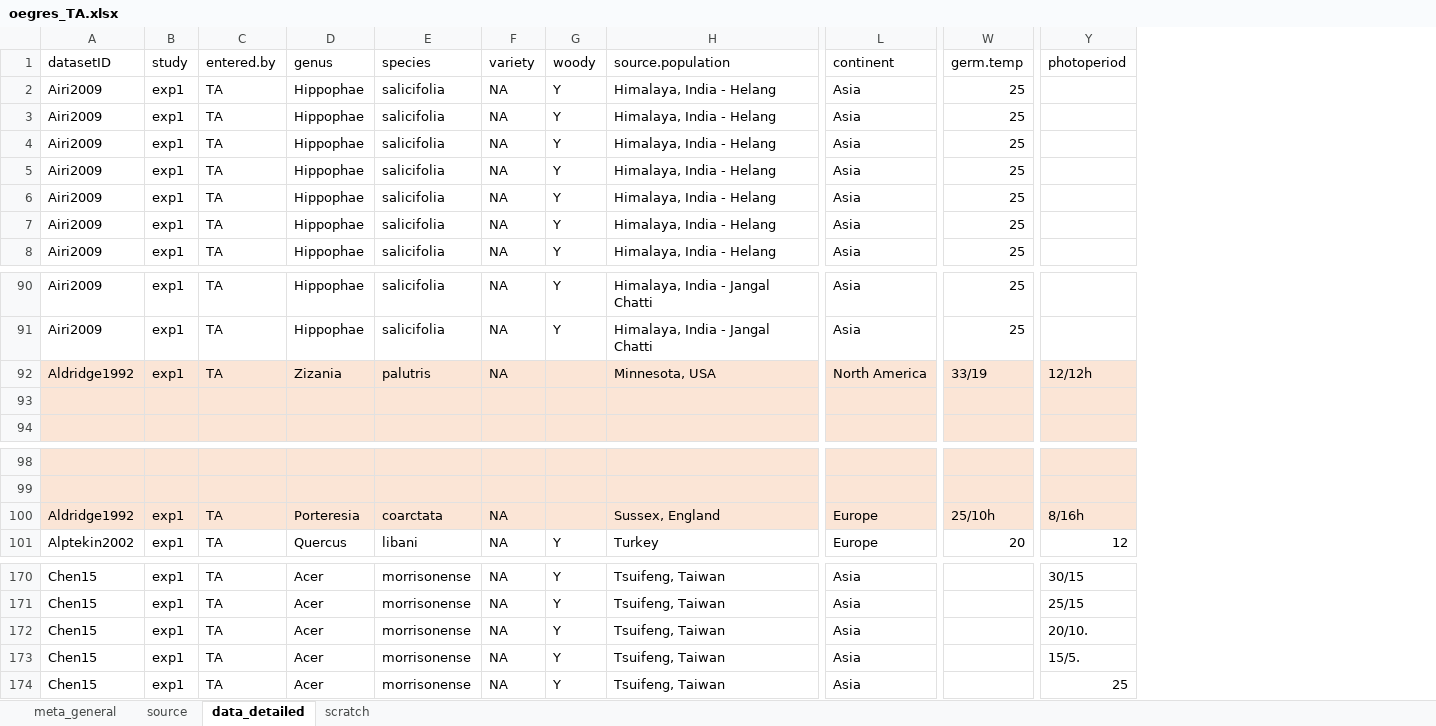
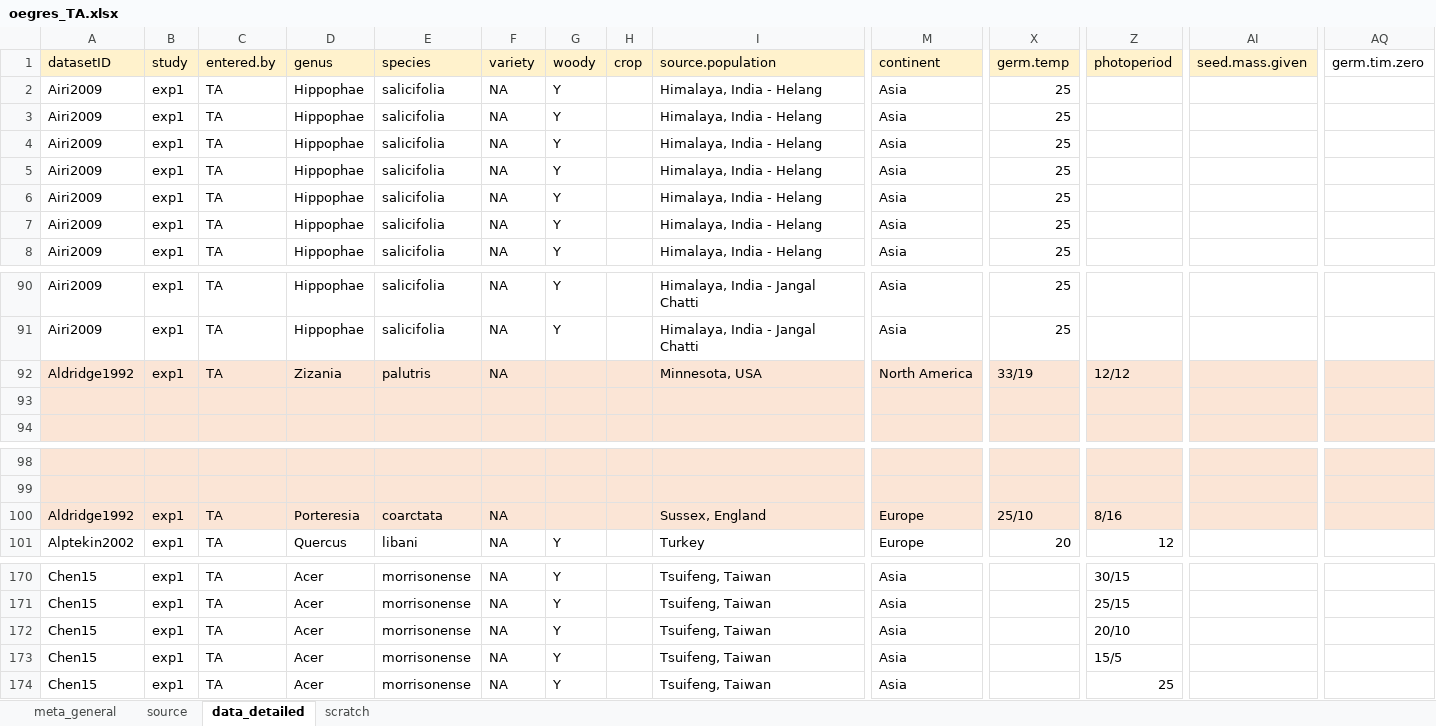
Before and after one commit to lizzieinvancouver/egret, an Excel workbook: data/oegres_TA/oegres_TA.xlsx, sheet data_detailed, drawn as a sheet; only a part is shown, gaps mark what is left out; values as stored, in another font and other column widths than the file's, no borders; addresses are those after the commit; the diff covers the shown part only; the diff names each change by its address in the sheet, - before the commit and + after, or states it on an @@ line.

```diff
--- a/data/oegres_TA/oegres_TA.xlsx (sheet data_detailed)
+++ b/data/oegres_TA/oegres_TA.xlsx (sheet data_detailed)
+column H (crop), empty
+column AI (seed.mass.given), empty
+column AQ (germ.tim.zero), empty
-A1:G1 fill: none
+A1:G1 fill: #FFF2CC
-I1 fill: none
+I1 fill: #FFF2CC
-M1 fill: none
+M1 fill: #FFF2CC
-X1:Z1 fill: none
+X1:Z1 fill: #FFF2CC
-Z92 (photoperiod): 12/12h
+Z92 (photoperiod): 12/12
-X100 (germ.temp): 25/10h
+X100 (germ.temp): 25/10
-Z100 (photoperiod): 8/16h
+Z100 (photoperiod): 8/16
-Z172 (photoperiod): 20/10.
+Z172 (photoperiod): 20/10
-Z173 (photoperiod): 15/5.
+Z173 (photoperiod): 15/5
```
Also changed, not shown: 55 added rows, 12 edited cells and cell formats elsewhere in this sheet, sheet meta_general.
